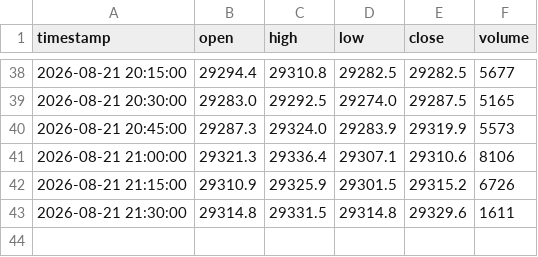
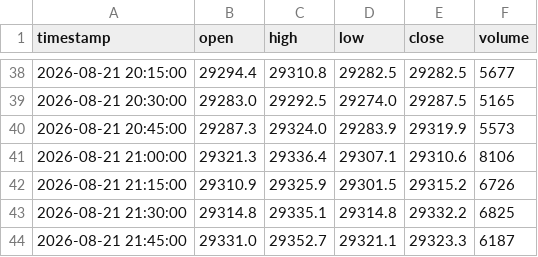
Before and after one commit to SASCilore/jarvistradelikeaboss, a CSV file: state/nasdaq_price_history.csv, drawn as a sheet; only a part is shown, gaps mark what is left out.

```diff
--- a/state/nasdaq_price_history.csv
+++ b/state/nasdaq_price_history.csv
@@ -42,2 +42,3 @@ timestamp,open,high,low,close,volume
 2026-08-21 21:15:00,29310.9,29325.9,29301.5,29315.2,6726
-2026-08-21 21:30:00,29314.8,29331.5,29314.8,29329.6,1611
+2026-08-21 21:30:00,29314.8,29335.1,29314.8,29332.2,6825
+2026-08-21 21:45:00,29331.0,29352.7,29321.1,29323.3,6187
```
Also changed, not shown: state/nasdaq_daily_history.csv.
